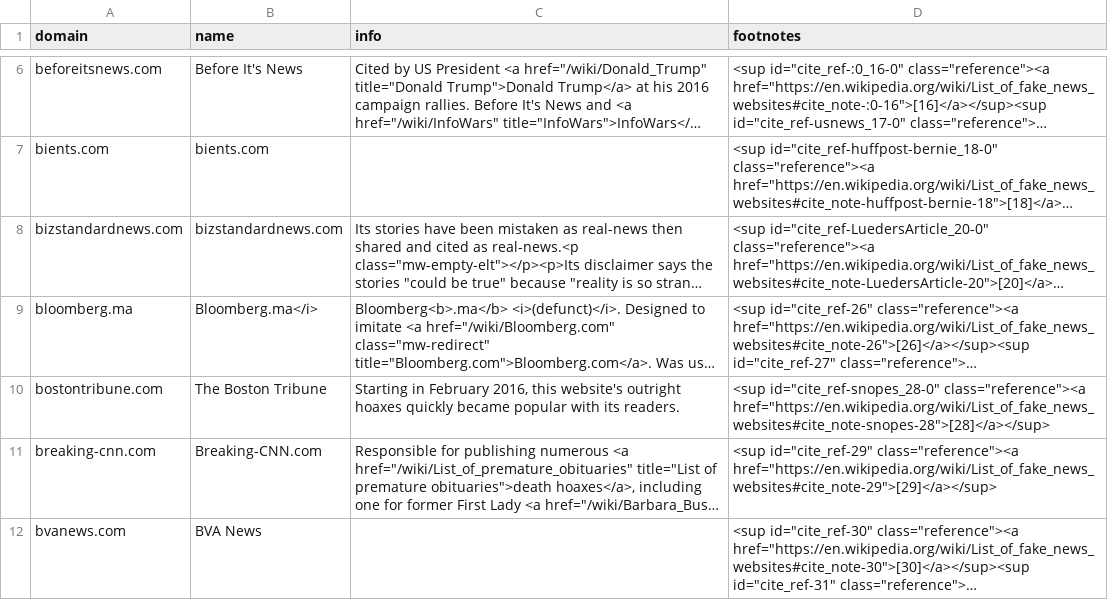
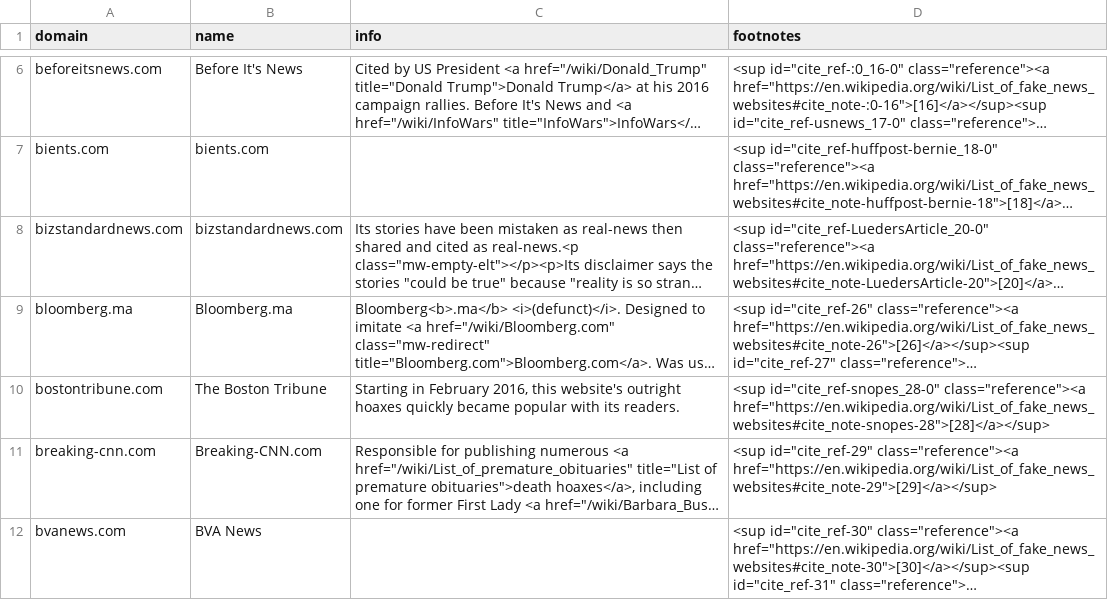
Before and after one commit to hearvox/unreliable-news, a TSV file: data/wikipedia-2018-11.tsv, drawn as a sheet; only a part is shown, gaps mark what is left out; long unchanged cells end in …; the diff names each change by its address in the sheet, - before the commit and + after, or states it on an @@ line.

Commit message:
Remove html from name

```diff
--- a/data/wikipedia-2018-11.tsv
+++ b/data/wikipedia-2018-11.tsv
-B9 (name): Bloomberg.ma</i>
+B9 (name): Bloomberg.ma
```
